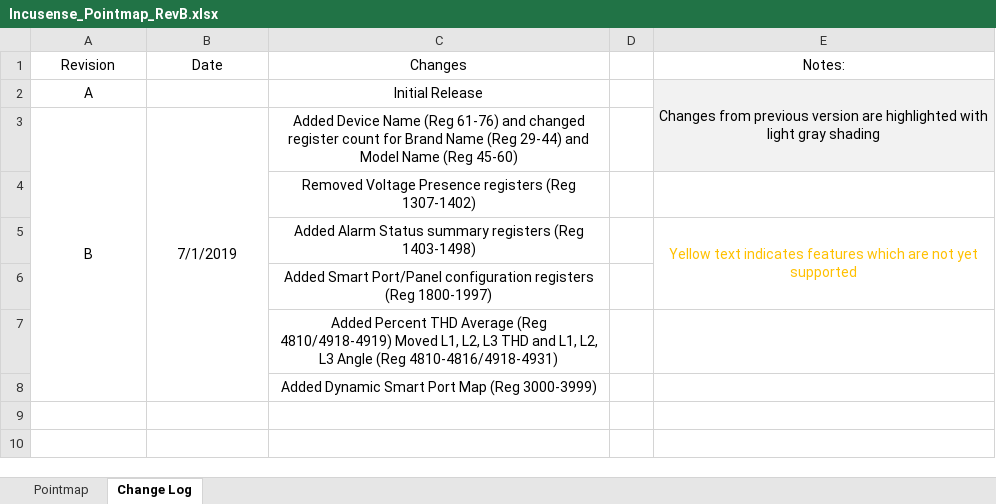
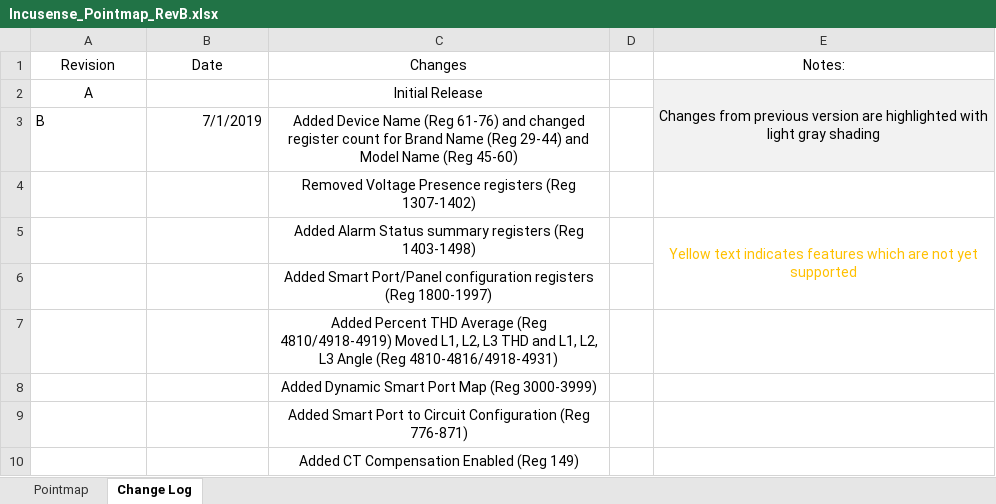
Before and after one commit to IncuSense/PublicDocuments, an Excel workbook: Modbus Pointmap/Incusense_Pointmap_RevB.xlsx, sheet Change Log, drawn as a sheet; values as stored, in another font and other column widths than the file's, no borders; removed rows and columns are numbered as before the commit, all else as after; the diff names each change by its address in the sheet, - before the commit and + after, or states it on an @@ line.

```diff
--- a/Modbus Pointmap/Incusense_Pointmap_RevB.xlsx (sheet Change Log)
+++ b/Modbus Pointmap/Incusense_Pointmap_RevB.xlsx (sheet Change Log)
-A3 alignment: center
+A3 alignment: left
-A3:A8 merged
-B3 alignment: center
+B3 alignment: right
-B3:B8 merged
+row 9:  |  | Added Smart Port to Circuit Configuration (Reg 776-871)
+row 10:  |  | Added CT Compensation Enabled (Reg 149)
```
Also changed, not shown: sheet Pointmap, formulas that keep their value, hidden cells, 4 other files.
